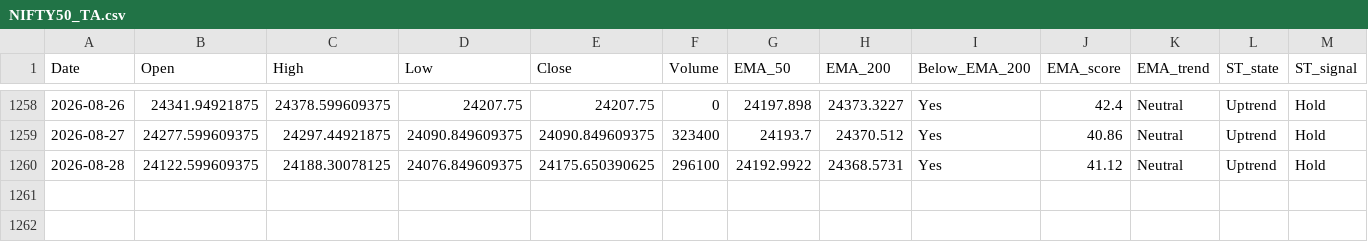
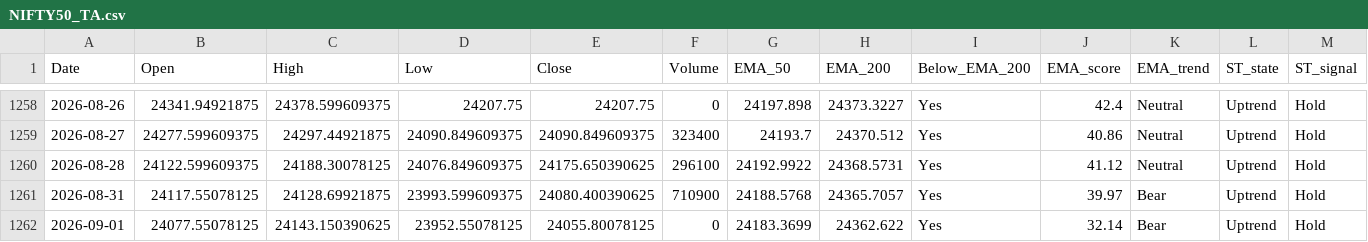
Before and after one commit to bashiransarimaximo/BashirStockAnalysis, a CSV file: market_data/ta/equity/NIFTY50_TA.csv, drawn as a sheet; only a part is shown, gaps mark what is left out; rows hold the shown columns only; the diff names each change by its address in the sheet, - before the commit and + after, or states it on an @@ line.

```diff
--- a/market_data/ta/equity/NIFTY50_TA.csv
+++ b/market_data/ta/equity/NIFTY50_TA.csv
+row 1261: 2026-08-31 | 24117.55078125 | 24128.69921875 | 23993.599609375 | 24080.400390625 | 710900 | 24188.5768 | 24365.7057 | Yes | 39.97 | Bear | Uptrend | Hold
+row 1262: 2026-09-01 | 24077.55078125 | 24143.150390625 | 23952.55078125 | 24055.80078125 | 0 | 24183.3699 | 24362.622 | Yes | 32.14 | Bear | Uptrend | Hold
```
Also changed, not shown: market_data/metadata/update_log.csv, market_data/raw/equity/NIFTY50.csv, 57 other files.
